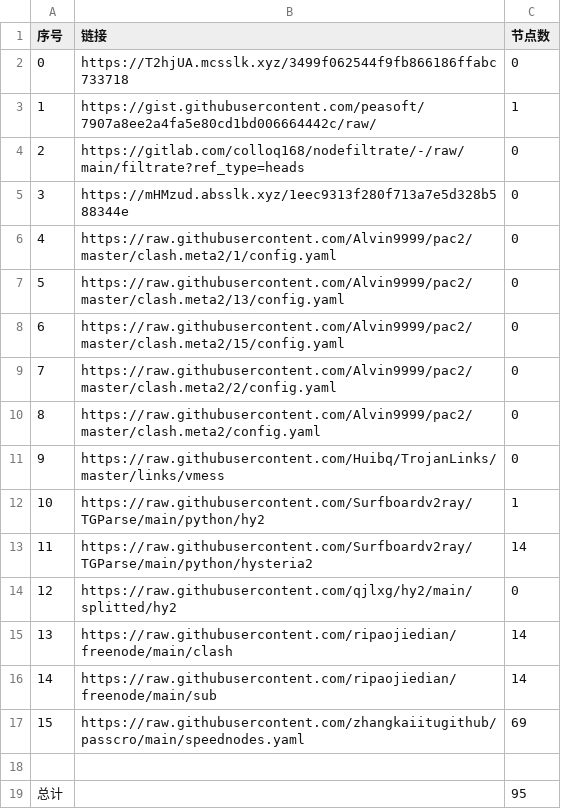
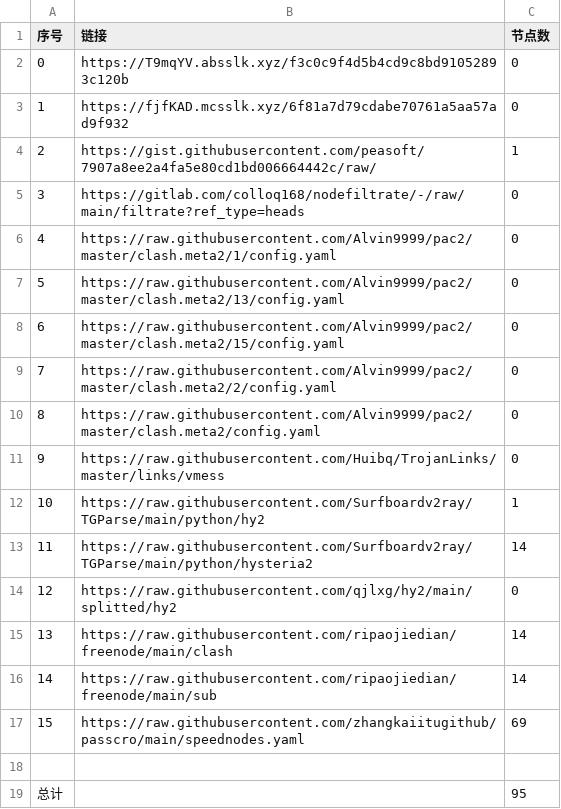
Before and after one commit to my-tv1/NoMoreWalls, a CSV file: list_result.csv, drawn as a sheet; removed rows and columns are numbered as before the commit, all else as after; the diff names each change by its address in the sheet, - before the commit and + after, or states it on an @@ line.

```diff
--- a/list_result.csv
+++ b/list_result.csv
+row 2: 0 | https://T9mqYV.absslk.xyz/f3c0c9f4d5b4cd9c8bd91052893c120b | 0
@@ column A (序号) renumbered between rows 3 and 5 @@
-B3 (链接): https://T2hjUA.mcsslk.xyz/3499f062544f9fb866186ffabc733718
+B3 (链接): https://fjfKAD.mcsslk.xyz/6f81a7d79cdabe70761a5aa57ad9f932
-row 5: 3 | https://mHMzud.absslk.xyz/1eec9313f280f713a7e5d328b588344e | 0
```
Also changed, not shown: 5 other files.
